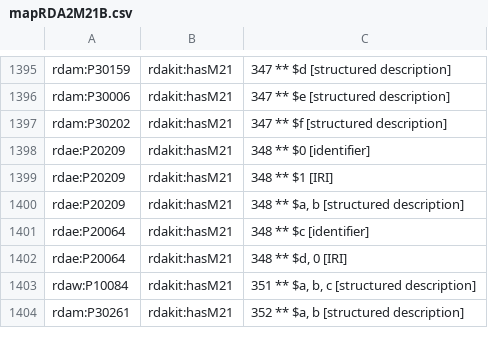
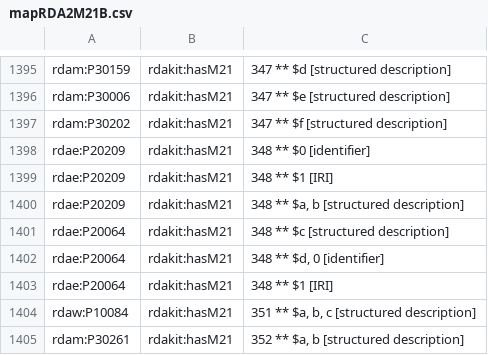
Before and after one commit to RDARegistry/RDA-Vocabularies, a CSV file: csv/Maps/mapRDA2M21B.csv, drawn as a sheet; only a part is shown, gaps mark what is left out.

Commit message:
corrected mapping and alignment for rdae:P20064

```diff
--- a/csv/Maps/mapRDA2M21B.csv
+++ b/csv/Maps/mapRDA2M21B.csv
@@ -1400,4 +1400,5 @@ rdae:P20209,rdakit:hasM21,348 ** $1 [IRI]
 rdae:P20209,rdakit:hasM21,"348 ** $a, b [structured description]"
-rdae:P20064,rdakit:hasM21,348 ** $c [identifier]
-rdae:P20064,rdakit:hasM21,"348 ** $d, 0 [IRI]"
+rdae:P20064,rdakit:hasM21,348 ** $c [structured description]
+rdae:P20064,rdakit:hasM21,"348 ** $d, 0 [identifier]"
+rdae:P20064,rdakit:hasM21,348 ** $1 [IRI]
 rdaw:P10084,rdakit:hasM21,"351 ** $a, b, c [structured description]"
```
Also changed, not shown: 3 other files.
